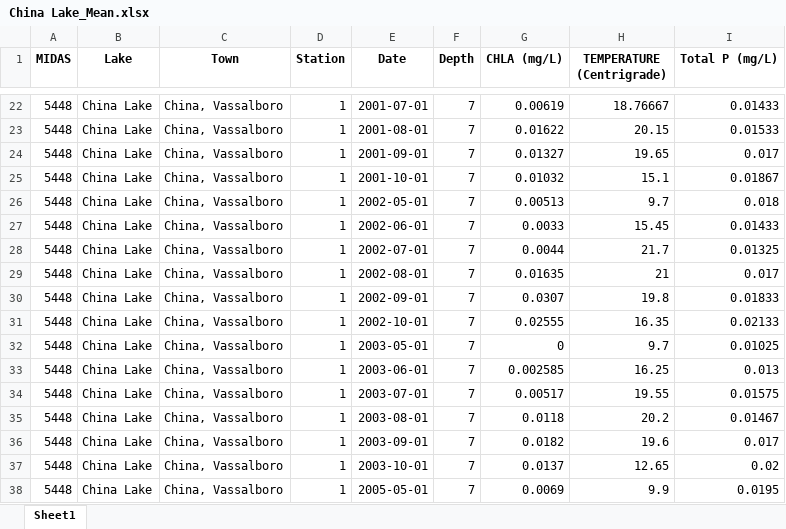
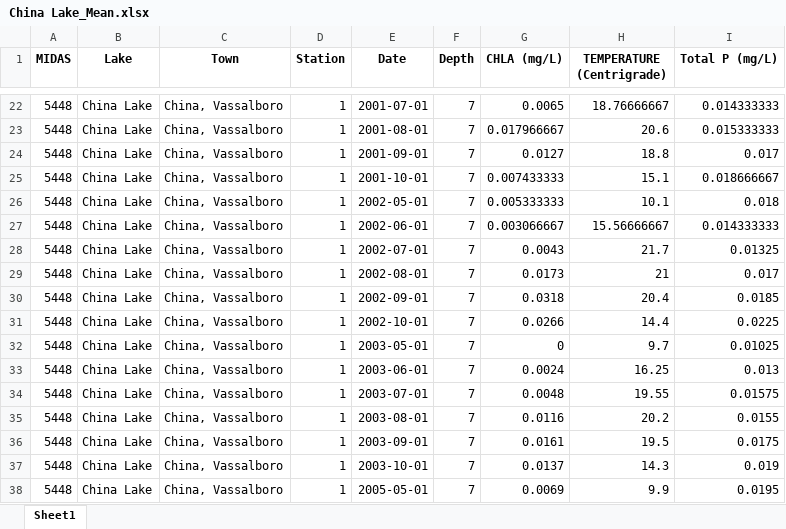
Before and after one commit to ryanzhou94/Machine-Learning-Coursework, an Excel workbook: China Lake_Mean.xlsx, sheet Sheet1, drawn as a sheet; only a part is shown, gaps mark what is left out; values as stored, in another font and other column widths than the file's, no borders; the diff covers the shown part only; the diff names each change by its address in the sheet, - before the commit and + after, or states it on an @@ line.

```diff
--- a/China Lake_Mean.xlsx (sheet Sheet1)
+++ b/China Lake_Mean.xlsx (sheet Sheet1)
-G22 (CHLA (mg/L)): 0.00619
+G22 (CHLA (mg/L)): 0.0065
-H22 (TEMPERATURE (Centrigrade)): 18.76667
+H22 (TEMPERATURE (Centrigrade)): 18.76666667
-I22 (Total P (mg/L)): 0.01433
+I22 (Total P (mg/L)): 0.014333333
-G23 (CHLA (mg/L)): 0.01622
+G23 (CHLA (mg/L)): 0.017966667
-H23 (TEMPERATURE (Centrigrade)): 20.15
+H23 (TEMPERATURE (Centrigrade)): 20.6
-I23 (Total P (mg/L)): 0.01533
+I23 (Total P (mg/L)): 0.015333333
-G24 (CHLA (mg/L)): 0.01327
+G24 (CHLA (mg/L)): 0.0127
-H24 (TEMPERATURE (Centrigrade)): 19.65
+H24 (TEMPERATURE (Centrigrade)): 18.8
-G25 (CHLA (mg/L)): 0.01032
+G25 (CHLA (mg/L)): 0.007433333
-I25 (Total P (mg/L)): 0.01867
+I25 (Total P (mg/L)): 0.018666667
-G26 (CHLA (mg/L)): 0.00513
+G26 (CHLA (mg/L)): 0.005333333
-H26 (TEMPERATURE (Centrigrade)): 9.7
+H26 (TEMPERATURE (Centrigrade)): 10.1
-G27 (CHLA (mg/L)): 0.0033
+G27 (CHLA (mg/L)): 0.003066667
-H27 (TEMPERATURE (Centrigrade)): 15.45
+H27 (TEMPERATURE (Centrigrade)): 15.56666667
-I27 (Total P (mg/L)): 0.01433
+I27 (Total P (mg/L)): 0.014333333
-G28 (CHLA (mg/L)): 0.0044
+G28 (CHLA (mg/L)): 0.0043
-G29 (CHLA (mg/L)): 0.01635
+G29 (CHLA (mg/L)): 0.0173
-G30 (CHLA (mg/L)): 0.0307
+G30 (CHLA (mg/L)): 0.0318
-H30 (TEMPERATURE (Centrigrade)): 19.8
+H30 (TEMPERATURE (Centrigrade)): 20.4
-I30 (Total P (mg/L)): 0.01833
+I30 (Total P (mg/L)): 0.0185
-G31 (CHLA (mg/L)): 0.02555
+G31 (CHLA (mg/L)): 0.0266
-H31 (TEMPERATURE (Centrigrade)): 16.35
+H31 (TEMPERATURE (Centrigrade)): 14.4
-I31 (Total P (mg/L)): 0.02133
+I31 (Total P (mg/L)): 0.0225
-G33 (CHLA (mg/L)): 0.002585
+G33 (CHLA (mg/L)): 0.0024
-G34 (CHLA (mg/L)): 0.00517
+G34 (CHLA (mg/L)): 0.0048
-G35 (CHLA (mg/L)): 0.0118
+G35 (CHLA (mg/L)): 0.0116
-I35 (Total P (mg/L)): 0.01467
+I35 (Total P (mg/L)): 0.0155
-G36 (CHLA (mg/L)): 0.0182
+G36 (CHLA (mg/L)): 0.0161
-H36 (TEMPERATURE (Centrigrade)): 19.6
+H36 (TEMPERATURE (Centrigrade)): 19.5
-I36 (Total P (mg/L)): 0.017
+I36 (Total P (mg/L)): 0.0175
-H37 (TEMPERATURE (Centrigrade)): 12.65
+H37 (TEMPERATURE (Centrigrade)): 14.3
-I37 (Total P (mg/L)): 0.02
+I37 (Total P (mg/L)): 0.019
```
Also changed, not shown: 112 edited cells elsewhere in this sheet, China Lake_KNN.xlsx, China Lake_cleaned.xlsx, 3 other files.
